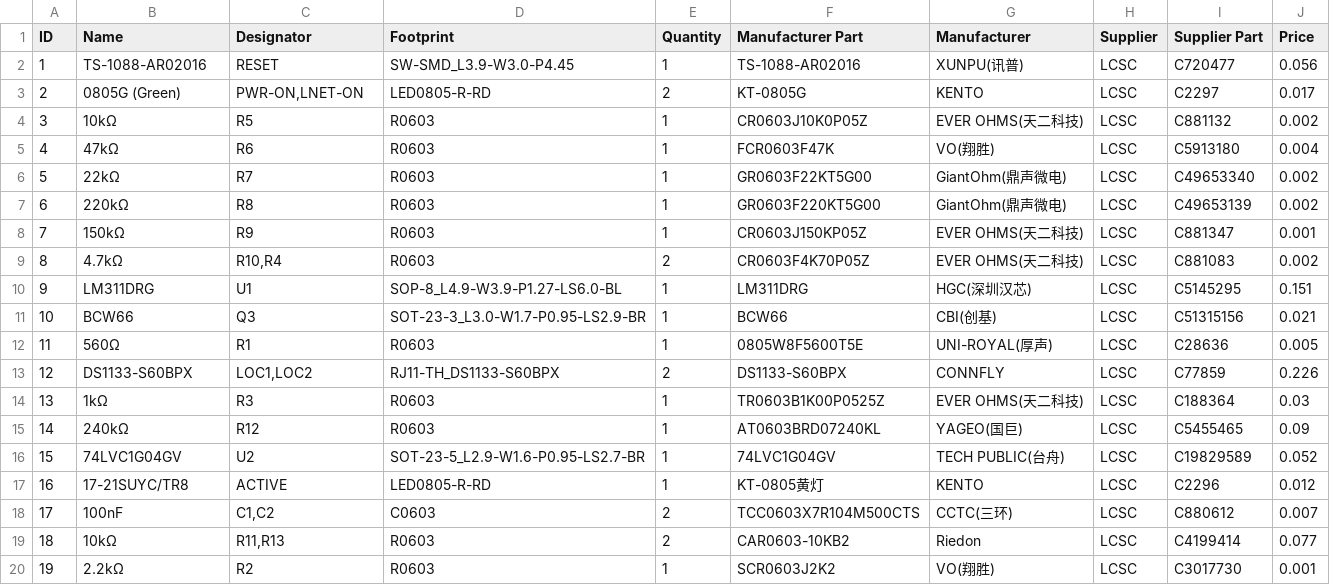
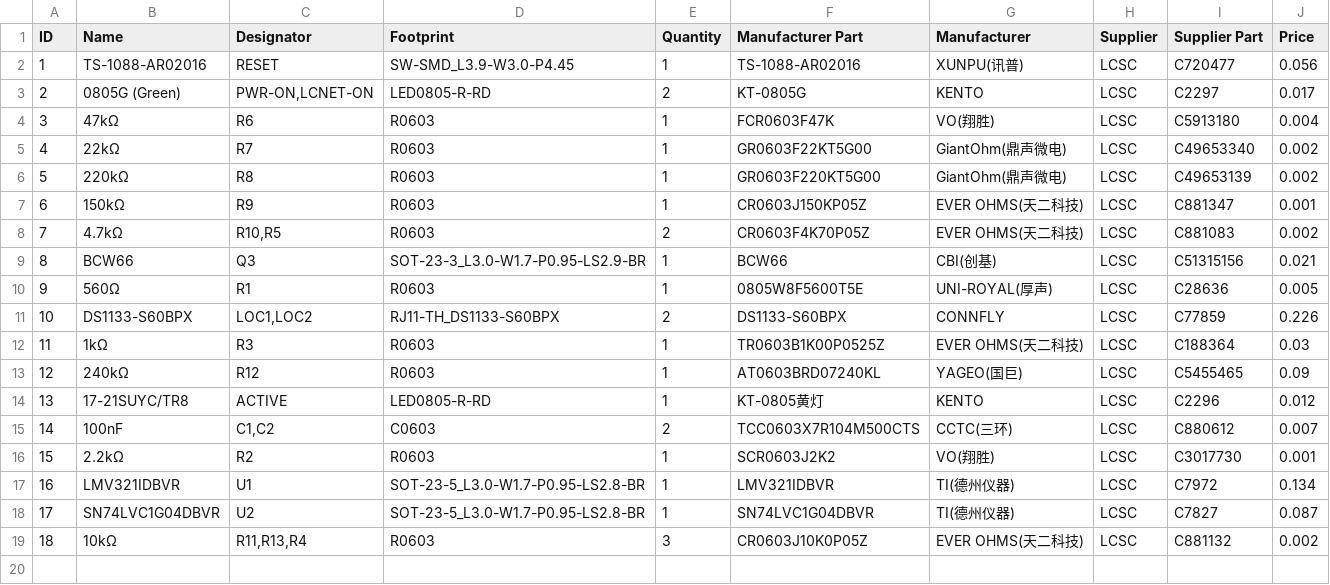
Before and after one commit to bpetto35/DCC-DIY-Turnout-Controllers, a CSV file: Loconet/LoconetFollower/gerber/BOM_Loconet-Turnout-Shield_2026-09-09.csv, drawn as a sheet; removed rows and columns are numbered as before the commit, all else as after; the diff names each change by its address in the sheet, - before the commit and + after, or states it on an @@ line.

```diff
--- a/Loconet/LoconetFollower/gerber/BOM_Loconet-Turnout-Shield_2026-09-09.csv
+++ b/Loconet/LoconetFollower/gerber/BOM_Loconet-Turnout-Shield_2026-09-09.csv
-C3 (Designator): PWR-ON,LNET-ON
+C3 (Designator): PWR-ON,LCNET-ON
-row 4: 3 | 10kΩ | R5 | R0603 | 1 | CR0603J10K0P05Z | EVER OHMS(天二科技) | LCSC | C881132 | 0.002
@@ column A (ID) renumbered between rows 4 and 16 @@
-C8 (Designator): R10,R4
+C8 (Designator): R10,R5
-row 10: 9 | LM311DRG | U1 | SOP-8_L4.9-W3.9-P1.27-LS6.0-BL | 1 | LM311DRG | HGC(深圳汉芯) | LCSC | C5145295 | 0.151
-row 16: 15 | 74LVC1G04GV | U2 | SOT-23-5_L2.9-W1.6-P0.95-LS2.7-BR | 1 | 74LVC1G04GV | TECH PUBLIC(台舟) | LCSC | C19829589 | 0.052
-row 19: 18 | 10kΩ | R11,R13 | R0603 | 2 | CAR0603-10KB2 | Riedon | LCSC | C4199414 | 0.077
+row 17: 16 | LMV321IDBVR | U1 | SOT-23-5_L3.0-W1.7-P0.95-LS2.8-BR | 1 | LMV321IDBVR | TI(德州仪器) | LCSC | C7972 | 0.134
+row 18: 17 | SN74LVC1G04DBVR | U2 | SOT-23-5_L3.0-W1.7-P0.95-LS2.8-BR | 1 | SN74LVC1G04DBVR | TI(德州仪器) | LCSC | C7827 | 0.087
+row 19: 18 | 10kΩ | R11,R13,R4 | R0603 | 3 | CR0603J10K0P05Z | EVER OHMS(天二科技) | LCSC | C881132 | 0.002
```
Also changed, not shown: Loconet/LoconetLeader/gerber/BOM_Loconet-Master-Shield_2026-09-09.csv, 6 other files.
